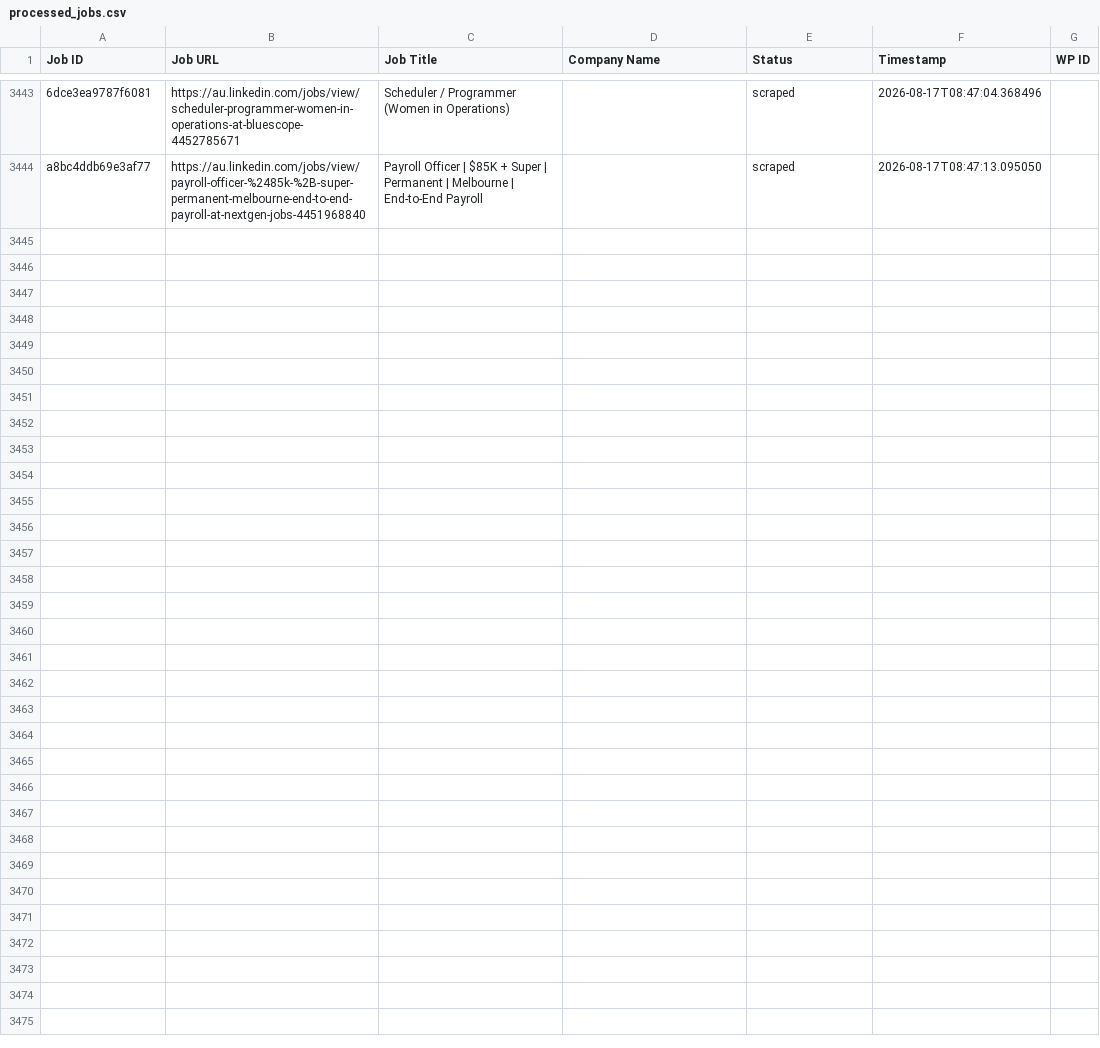
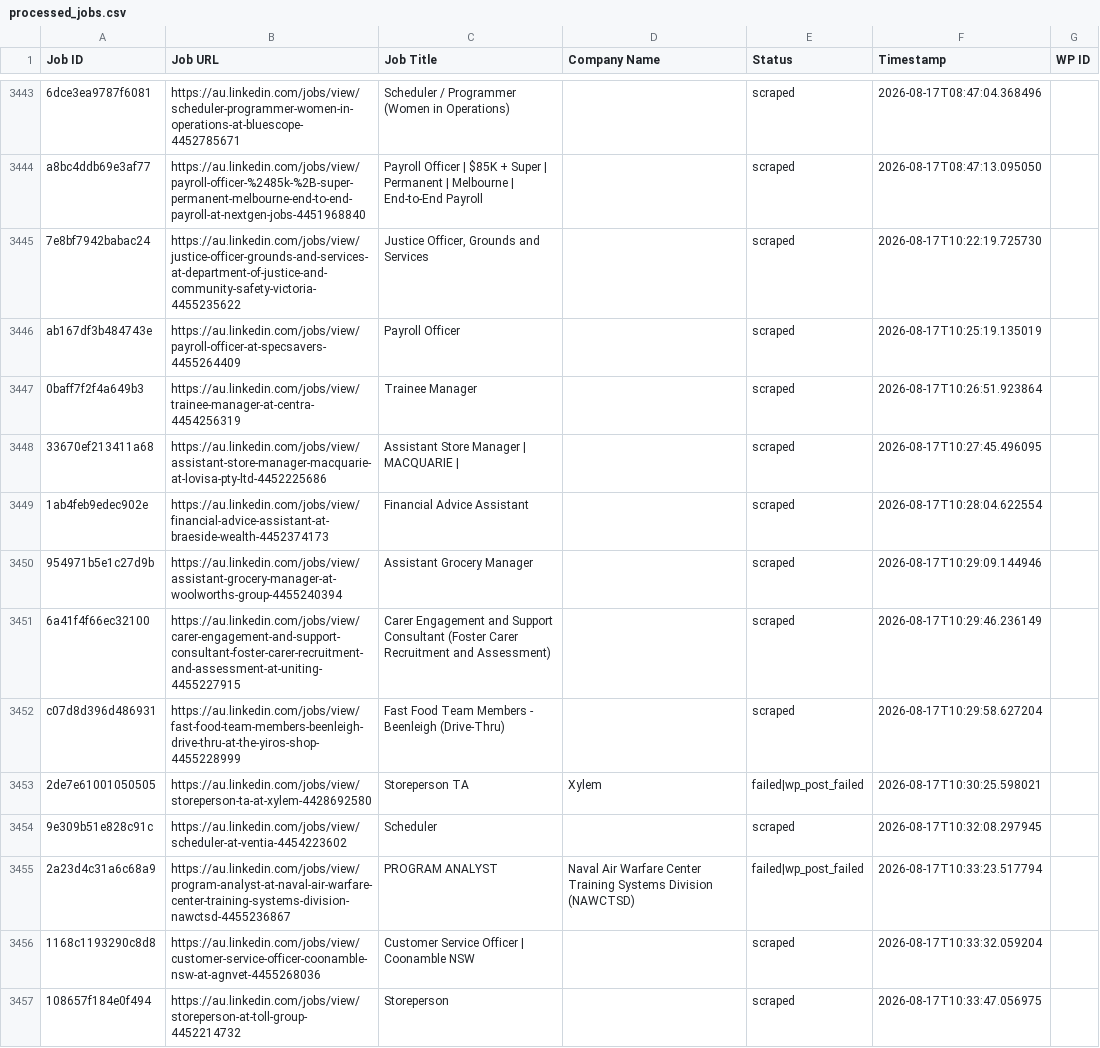
Before and after one commit to innovationinc2000/au, a CSV file: processed_jobs.csv, drawn as a sheet; only a part is shown, gaps mark what is left out; the diff covers the shown part only; the diff names each change by its address in the sheet, - before the commit and + after, or states it on an @@ line.

```diff
--- a/processed_jobs.csv
+++ b/processed_jobs.csv
+row 3445: 7e8bf7942babac24 | https://au.linkedin.com/jobs/view/justice-officer-grounds-and-services-at-department-of-justice-and-community-safety-victoria-4455235622 | Justice Officer, Grounds and Services |  | scraped | 2026-08-17T10:22:19.725730
+row 3446: ab167df3b484743e | https://au.linkedin.com/jobs/view/payroll-officer-at-specsavers-4455264409 | Payroll Officer |  | scraped | 2026-08-17T10:25:19.135019
+row 3447: 0baff7f2f4a649b3 | https://au.linkedin.com/jobs/view/trainee-manager-at-centra-4454256319 | Trainee Manager |  | scraped | 2026-08-17T10:26:51.923864
+row 3448: 33670ef213411a68 | https://au.linkedin.com/jobs/view/assistant-store-manager-macquarie-at-lovisa-pty-ltd-4452225686 | Assistant Store Manager | MACQUARIE | |  | scraped | 2026-08-17T10:27:45.496095
+row 3449: 1ab4feb9edec902e | https://au.linkedin.com/jobs/view/financial-advice-assistant-at-braeside-wealth-4452374173 | Financial Advice Assistant |  | scraped | 2026-08-17T10:28:04.622554
+row 3450: 954971b5e1c27d9b | https://au.linkedin.com/jobs/view/assistant-grocery-manager-at-woolworths-group-4455240394 | Assistant Grocery Manager |  | scraped | 2026-08-17T10:29:09.144946
+row 3451: 6a41f4f66ec32100 | https://au.linkedin.com/jobs/view/carer-engagement-and-support-consultant-foster-carer-recruitment-and-assessment-at-uniting-4455227915 | Carer Engagement and Support Consultant (Foster Carer Recruitment and Assessment) |  | scraped | 2026-08-17T10:29:46.236149
+row 3452: c07d8d396d486931 | https://au.linkedin.com/jobs/view/fast-food-team-members-beenleigh-drive-thru-at-the-yiros-shop-4455228999 | Fast Food Team Members - Beenleigh (Drive-Thru) |  | scraped | 2026-08-17T10:29:58.627204
+row 3453: 2de7e61001050505 | https://au.linkedin.com/jobs/view/storeperson-ta-at-xylem-4428692580 | Storeperson TA | Xylem | failed|wp_post_failed | 2026-08-17T10:30:25.598021
+row 3454: 9e309b51e828c91c | https://au.linkedin.com/jobs/view/scheduler-at-ventia-4454223602 | Scheduler |  | scraped | 2026-08-17T10:32:08.297945
+row 3455: 2a23d4c31a6c68a9 | https://au.linkedin.com/jobs/view/program-analyst-at-naval-air-warfare-center-training-systems-division-nawctsd-4455236867 | PROGRAM ANALYST | Naval Air Warfare Center Training Systems Division (NAWCTSD) | failed|wp_post_failed | 2026-08-17T10:33:23.517794
+row 3456: 1168c1193290c8d8 | https://au.linkedin.com/jobs/view/customer-service-officer-coonamble-nsw-at-agnvet-4455268036 | Customer Service Officer | Coonamble NSW |  | scraped | 2026-08-17T10:33:32.059204
+row 3457: 108657f184e0f494 | https://au.linkedin.com/jobs/view/storeperson-at-toll-group-4452214732 | Storeperson |  | scraped | 2026-08-17T10:33:47.056975
```
Also changed, not shown: 12 added rows elsewhere in this file.
